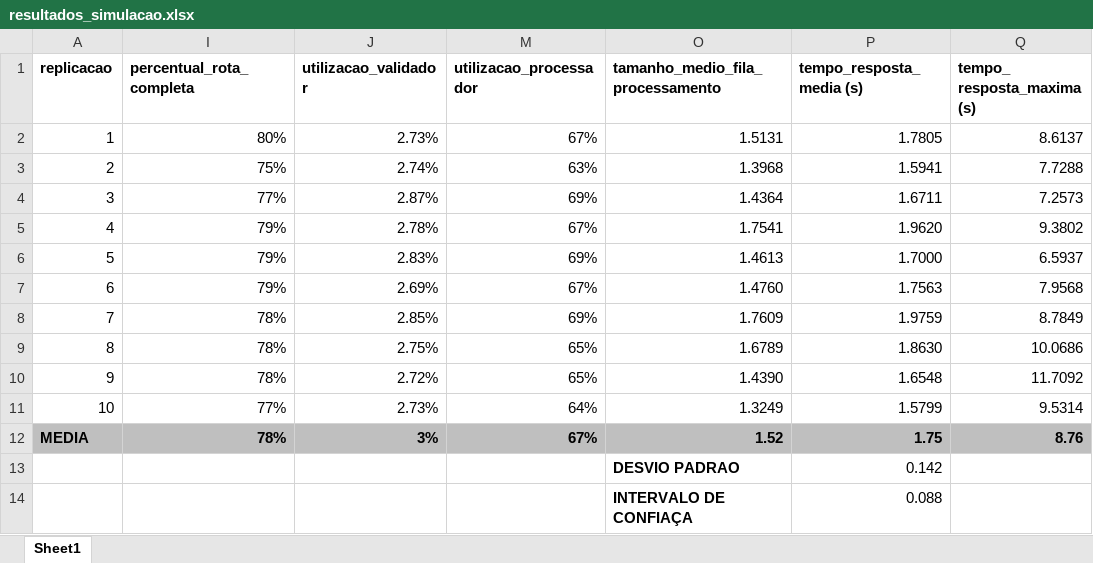
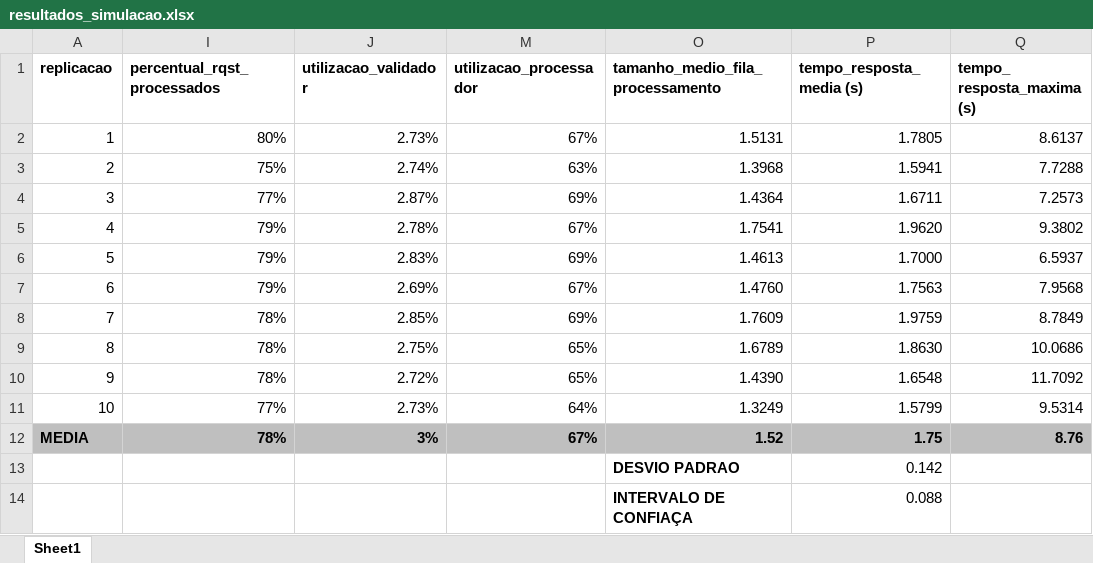
Before and after one commit to Vinimuller/api-simulator, an Excel workbook: docs/resultados_simulacao.xlsx, sheet Sheet1, drawn as a sheet; values as stored, in another font and other column widths than the file's, no borders; charts and pictures not drawn; the diff names each change by its address in the sheet, - before the commit and + after, or states it on an @@ line.

```diff
--- a/docs/resultados_simulacao.xlsx (sheet Sheet1)
+++ b/docs/resultados_simulacao.xlsx (sheet Sheet1)
-I1: percentual_rota_completa
+I1: percentual_rqst_processados
```
Also changed, not shown: 2 other files.
